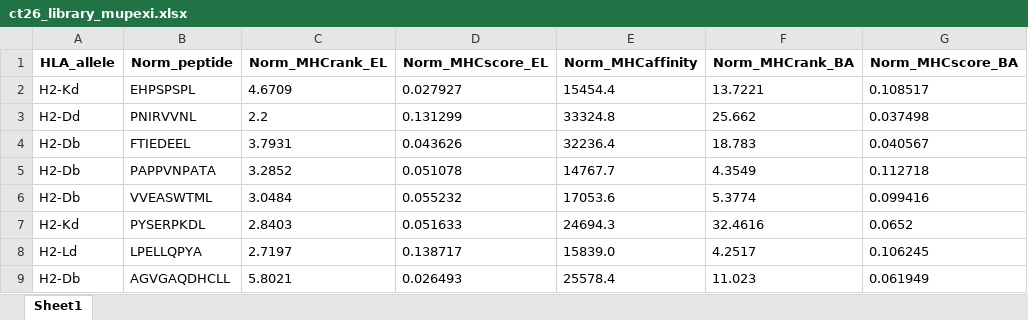
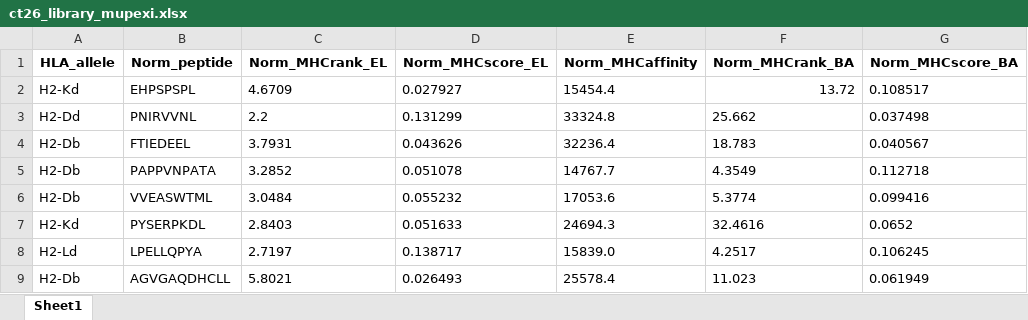
Before and after one commit to rforbiodatascience/2020_group01, an Excel workbook: data/raw/ct26_library_mupexi.xlsx, sheet Sheet1, drawn as a sheet; only a part is shown; values as stored, in another font and other column widths than the file's, no borders; the diff names each change by its address in the sheet, - before the commit and + after, or states it on an @@ line.

```diff
--- a/data/raw/ct26_library_mupexi.xlsx (sheet Sheet1)
+++ b/data/raw/ct26_library_mupexi.xlsx (sheet Sheet1)
-F2 (Norm_MHCrank_BA): 13.7221
+F2 (Norm_MHCrank_BA): 13.72
```
Also changed, not shown: 2 other files.
